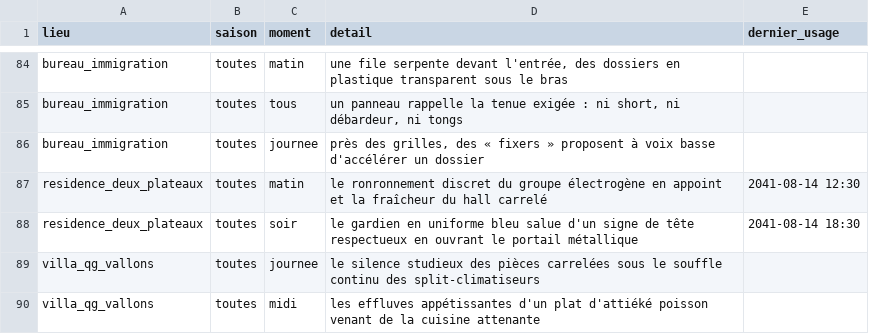
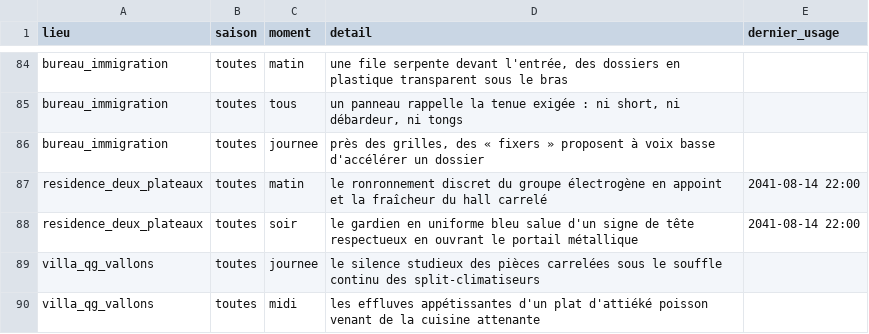
Before and after one commit to ossimiossimiwilliam10-cyber/simulation-william, a CSV file: donnees/ambiances.csv, drawn as a sheet; only a part is shown, gaps mark what is left out.

```diff
--- a/donnees/ambiances.csv
+++ b/donnees/ambiances.csv
@@ -86,4 +86,4 @@ bureau_immigration;toutes;tous;un panneau rappelle la tenue exigée : ni short,
 bureau_immigration;toutes;journee;près des grilles, des « fixers » proposent à voix basse d'accélérer un dossier;
-residence_deux_plateaux;toutes;matin;le ronronnement discret du groupe électrogène en appoint et la fraîcheur du hall carrelé;2041-08-14 12:30
-residence_deux_plateaux;toutes;soir;le gardien en uniforme bleu salue d'un signe de tête respectueux en ouvrant le portail métallique;2041-08-14 18:30
+residence_deux_plateaux;toutes;matin;le ronronnement discret du groupe électrogène en appoint et la fraîcheur du hall carrelé;2041-08-14 22:00
+residence_deux_plateaux;toutes;soir;le gardien en uniforme bleu salue d'un signe de tête respectueux en ouvrant le portail métallique;2041-08-14 22:00
 villa_qg_vallons;toutes;journee;le silence studieux des pièces carrelées sous le souffle continu des split-climatiseurs;
```
Also changed, not shown: etat/cartes-operations.csv, etat/corps.csv, 22 other files.
